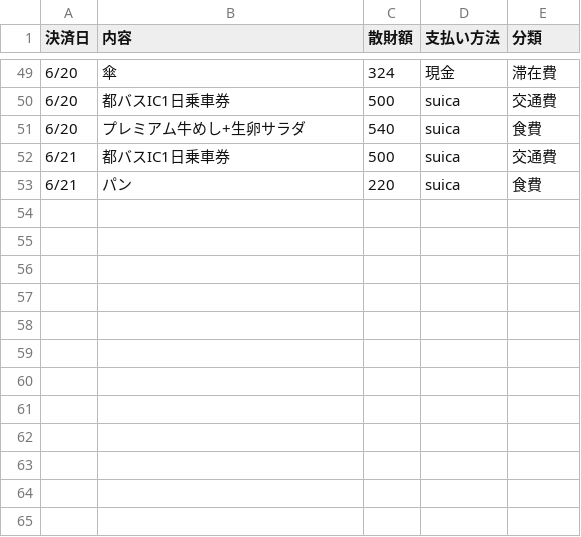
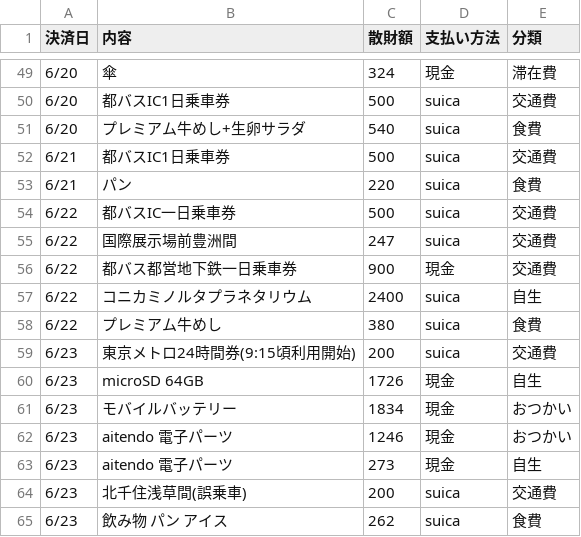
Before and after one commit to ToshihitoKon/sanzai, a CSV file: OSSummit2018.csv, drawn as a sheet; only a part is shown, gaps mark what is left out.

```diff
--- a/OSSummit2018.csv
+++ b/OSSummit2018.csv
@@ -53 +53,13 @@
 6/21,パン,220,suica,食費
+6/22,都バスIC一日乗車券,500,suica,交通費
+6/22,国際展示場前豊洲間,247,suica,交通費
+6/22,都バス都営地下鉄一日乗車券,900,現金,交通費
+6/22,コニカミノルタプラネタリウム,2400,suica,自生
+6/22,プレミアム牛めし,380,suica,食費
+6/23,東京メトロ24時間券(9:15頃利用開始),200,suica,交通費
+6/23,microSD 64GB,1726,現金,自生
+6/23,モバイルバッテリー,1834,現金,おつかい
+6/23,aitendo 電子パーツ,1246,現金,おつかい
+6/23,aitendo 電子パーツ,273,現金,自生
+6/23,北千住浅草間(誤乗車),200,suica,交通費
+6/23,飲み物 パン アイス,262,suica,食費
```
Also changed, not shown: 1 other file.
